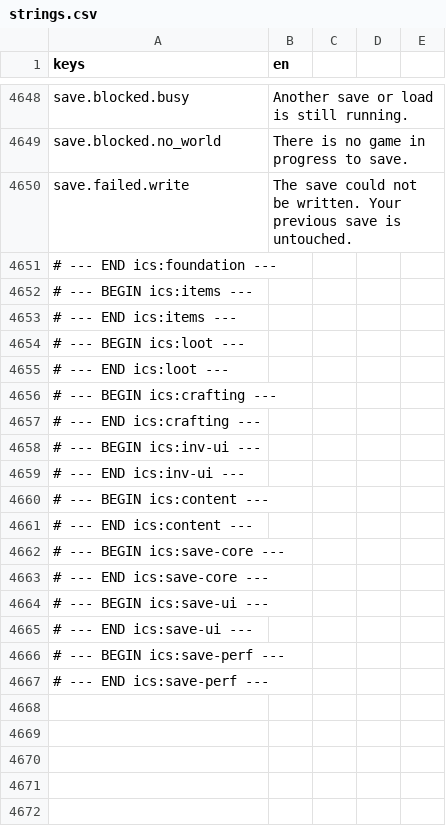
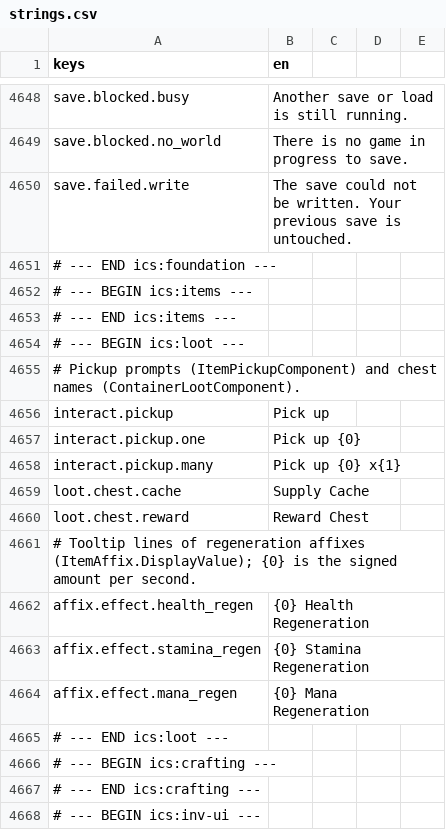
Before and after one commit to TharrosDev/EmberVale, a CSV file: data/locale/strings.csv, drawn as a sheet; only a part is shown, gaps mark what is left out; the shorter side is filled out with more unchanged rows; the diff names each change by its address in the sheet, - before the commit and + after, or states it on an @@ line.

Commit message:
Level-aware loot: tiers, pity, reward chests and pickup presentation
LootGenerator rolls for a described source (realm tier, looter level, luck,
saved ledger): item levels come from the tier band, rows can nest tables, join
pick-one groups, gate on level, carry a rarity floor or drop once per save.
Affix values scale with item level through AffixDefinition.ScaleForLevel, an
Epic or Legendary draws its first affix from the signature pool, and regen
affixes apply to the stats component's rates.

A boss table marked DropsAsChest stands a persistent reward chest that rolls
when opened; chests seed their roll from their persistent id and the save's
salt. Pickups get a rarity beam and chime, localized prompts, a pack-full
event, and coin and materials are collected on walk-over.

```diff
--- a/data/locale/strings.csv
+++ b/data/locale/strings.csv
+row 4655: # Pickup prompts (ItemPickupComponent) and chest names (ContainerLootComponent).
+row 4656: interact.pickup | Pick up
+row 4657: interact.pickup.one | Pick up {0}
+row 4658: interact.pickup.many | Pick up {0} x{1}
+row 4659: loot.chest.cache | Supply Cache
+row 4660: loot.chest.reward | Reward Chest
+row 4661: # Tooltip lines of regeneration affixes (ItemAffix.DisplayValue); {0} is the signed amount per second.
+row 4662: affix.effect.health_regen | {0} Health Regeneration
+row 4663: affix.effect.stamina_regen | {0} Stamina Regeneration
+row 4664: affix.effect.mana_regen | {0} Mana Regeneration
```
Also changed, not shown: 21 other files.
